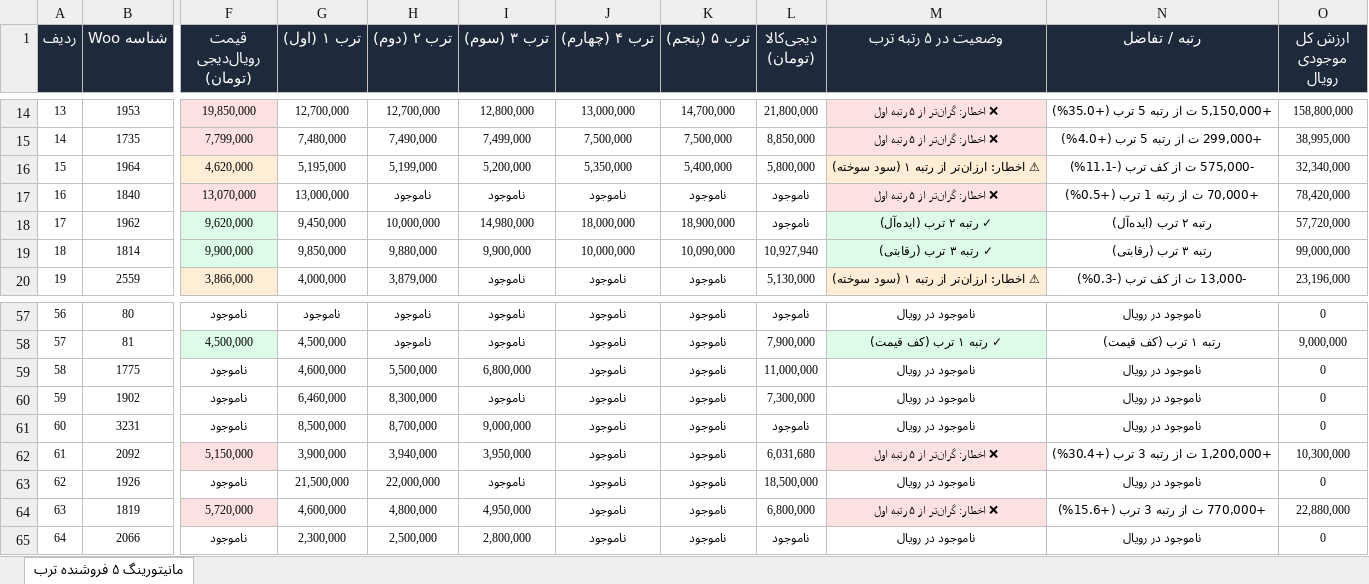
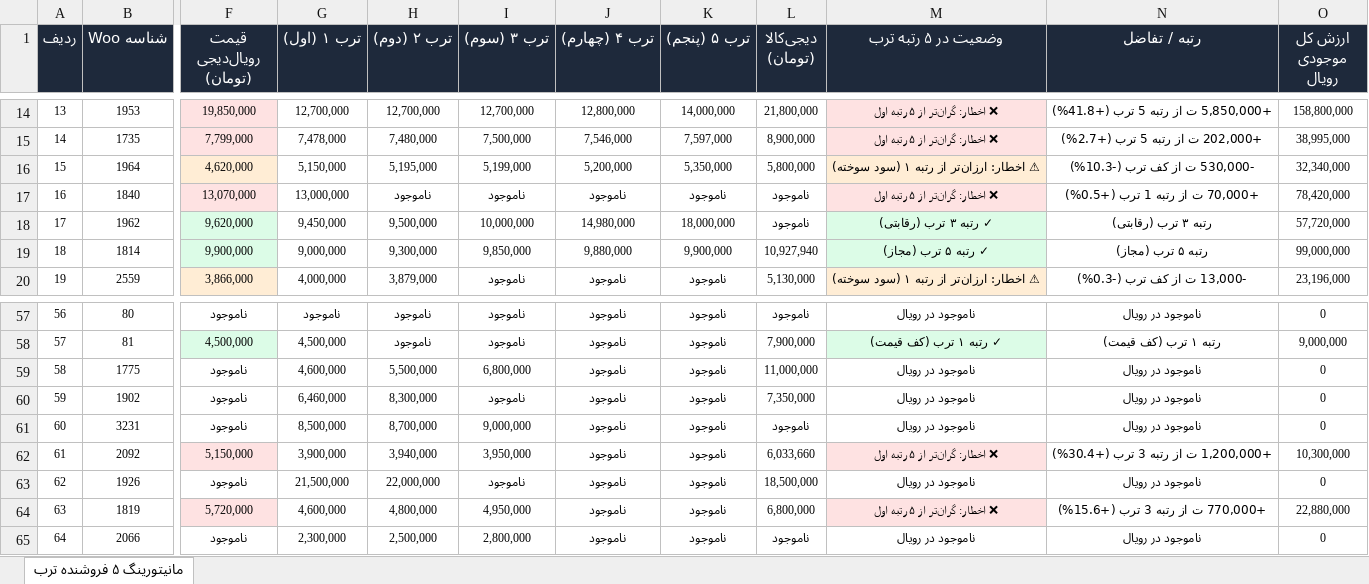
Before and after one commit to pouria-maleki/price-monitor, an Excel workbook: data/گزارش_انبار_قیمت_به_روز.xlsx, sheet مانیتورینگ ۵ فروشنده ترب, drawn as a sheet; only a part is shown, gaps mark what is left out; values as stored, in another font and other column widths than the file's, no borders; the diff covers the shown part only; the diff names each change by its address in the sheet, - before the commit and + after, or states it on an @@ line.

```diff
--- a/data/گزارش_انبار_قیمت_به_روز.xlsx (sheet مانیتورینگ ۵ فروشنده ترب)
+++ b/data/گزارش_انبار_قیمت_به_روز.xlsx (sheet مانیتورینگ ۵ فروشنده ترب)
-I14 (ترب ۳ (سوم)): 12,800,000
+I14 (ترب ۳ (سوم)): 12,700,000
-J14 (ترب ۴ (چهارم)): 13,000,000
+J14 (ترب ۴ (چهارم)): 12,800,000
-K14 (ترب ۵ (پنجم)): 14,700,000
+K14 (ترب ۵ (پنجم)): 14,000,000
-N14 (رتبه / تفاضل): +5,150,000 ت از رتبه 5 ترب (+35.0%)
+N14 (رتبه / تفاضل): +5,850,000 ت از رتبه 5 ترب (+41.8%)
-G15 (ترب ۱ (اول)): 7,480,000
+G15 (ترب ۱ (اول)): 7,478,000
-H15 (ترب ۲ (دوم)): 7,490,000
+H15 (ترب ۲ (دوم)): 7,480,000
-I15 (ترب ۳ (سوم)): 7,499,000
+I15 (ترب ۳ (سوم)): 7,500,000
-J15 (ترب ۴ (چهارم)): 7,500,000
+J15 (ترب ۴ (چهارم)): 7,546,000
-K15 (ترب ۵ (پنجم)): 7,500,000
+K15 (ترب ۵ (پنجم)): 7,597,000
-L15 (دیجی‌کالا (تومان)): 8,850,000
+L15 (دیجی‌کالا (تومان)): 8,900,000
-N15 (رتبه / تفاضل): +299,000 ت از رتبه 5 ترب (+4.0%)
+N15 (رتبه / تفاضل): +202,000 ت از رتبه 5 ترب (+2.7%)
-G16 (ترب ۱ (اول)): 5,195,000
+G16 (ترب ۱ (اول)): 5,150,000
-H16 (ترب ۲ (دوم)): 5,199,000
+H16 (ترب ۲ (دوم)): 5,195,000
-I16 (ترب ۳ (سوم)): 5,200,000
+I16 (ترب ۳ (سوم)): 5,199,000
-J16 (ترب ۴ (چهارم)): 5,350,000
+J16 (ترب ۴ (چهارم)): 5,200,000
-K16 (ترب ۵ (پنجم)): 5,400,000
+K16 (ترب ۵ (پنجم)): 5,350,000
-N16 (رتبه / تفاضل): -575,000 ت از کف ترب (-11.1%)
+N16 (رتبه / تفاضل): -530,000 ت از کف ترب (-10.3%)
-H18 (ترب ۲ (دوم)): 10,000,000
+H18 (ترب ۲ (دوم)): 9,500,000
-I18 (ترب ۳ (سوم)): 14,980,000
+I18 (ترب ۳ (سوم)): 10,000,000
-J18 (ترب ۴ (چهارم)): 18,000,000
+J18 (ترب ۴ (چهارم)): 14,980,000
-K18 (ترب ۵ (پنجم)): 18,900,000
+K18 (ترب ۵ (پنجم)): 18,000,000
-M18 (وضعیت در ۵ رتبه ترب): ✓ رتبه ۲ ترب (ایده‌آل)
+M18 (وضعیت در ۵ رتبه ترب): ✓ رتبه ۳ ترب (رقابتی)
-N18 (رتبه / تفاضل): رتبه ۲ ترب (ایده‌آل)
+N18 (رتبه / تفاضل): رتبه ۳ ترب (رقابتی)
-G19 (ترب ۱ (اول)): 9,850,000
+G19 (ترب ۱ (اول)): 9,000,000
-H19 (ترب ۲ (دوم)): 9,880,000
+H19 (ترب ۲ (دوم)): 9,300,000
-I19 (ترب ۳ (سوم)): 9,900,000
+I19 (ترب ۳ (سوم)): 9,850,000
-J19 (ترب ۴ (چهارم)): 10,000,000
+J19 (ترب ۴ (چهارم)): 9,880,000
-K19 (ترب ۵ (پنجم)): 10,090,000
+K19 (ترب ۵ (پنجم)): 9,900,000
-M19 (وضعیت در ۵ رتبه ترب): ✓ رتبه ۳ ترب (رقابتی)
+M19 (وضعیت در ۵ رتبه ترب): ✓ رتبه ۵ ترب (مجاز)
-N19 (رتبه / تفاضل): رتبه ۳ ترب (رقابتی)
+N19 (رتبه / تفاضل): رتبه ۵ ترب (مجاز)
-L60 (دیجی‌کالا (تومان)): 7,300,000
+L60 (دیجی‌کالا (تومان)): 7,350,000
-L62 (دیجی‌کالا (تومان)): 6,031,680
+L62 (دیجی‌کالا (تومان)): 6,033,660
```
Also changed, not shown: 100 edited cells and cell formats elsewhere in this sheet, frontend/public/data/گزارش_انبار_قیمت_به_روز.xlsx, گزارش_انبار_قیمت_به_روز.xlsx, 4 other files.
